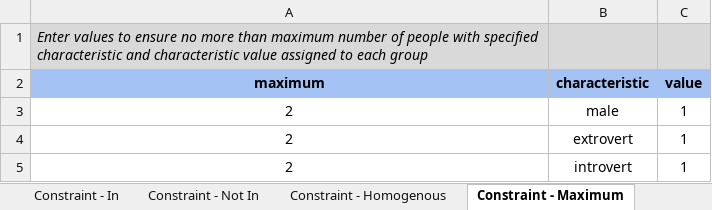
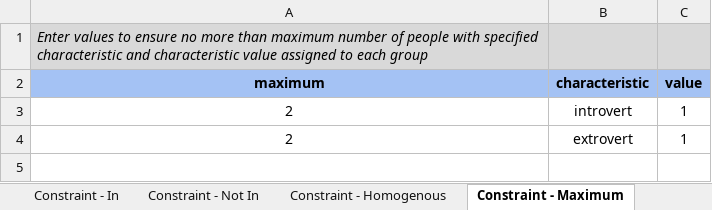
Before and after one commit to hcederna/student-groups-optimization, an Excel workbook: data/data_template.xlsx, sheet Constraint - Maximum, drawn as a sheet; values as stored, in another font and other column widths than the file's, no borders; charts and pictures not drawn; the diff names each change by its address in the sheet, - before the commit and + after, or states it on an @@ line.

Commit message:
Update student, group, and constraint data in template

```diff
--- a/data/data_template.xlsx (sheet Constraint - Maximum)
+++ b/data/data_template.xlsx (sheet Constraint - Maximum)
-B3 (characteristic): male
+B3 (characteristic): introvert
-row 5: 2 | introvert | 1
```
Also changed, not shown: sheet Person Setup, sheet Constraint - Not With, sheet Constraint - Homogenous, sheet Grouping Setup, sheet Constraint - Not In, sheet Constraint - With, 1 more sheet.
